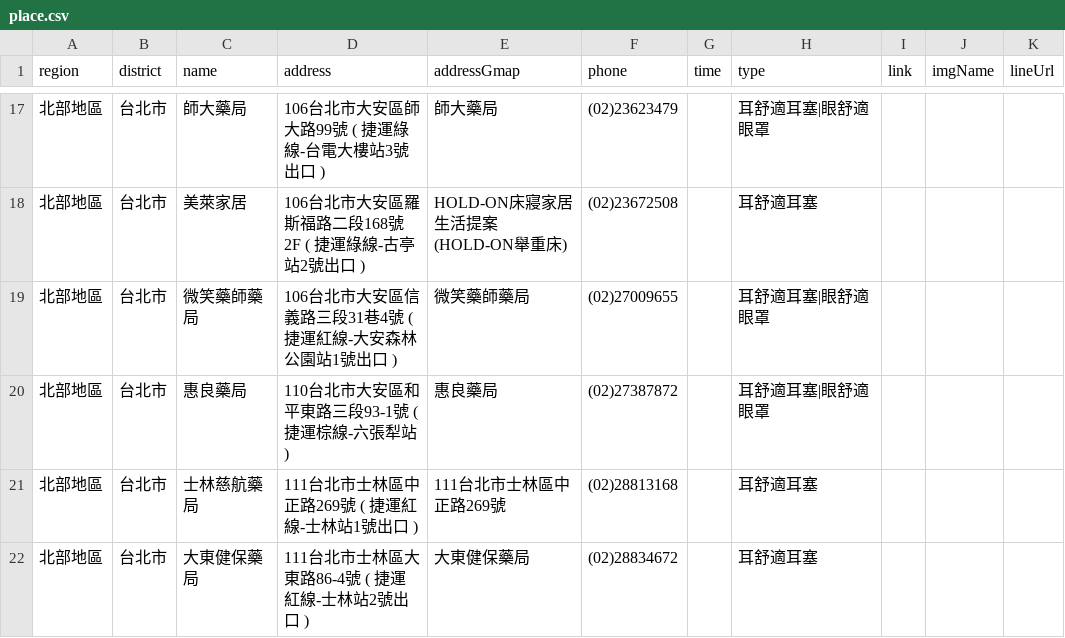
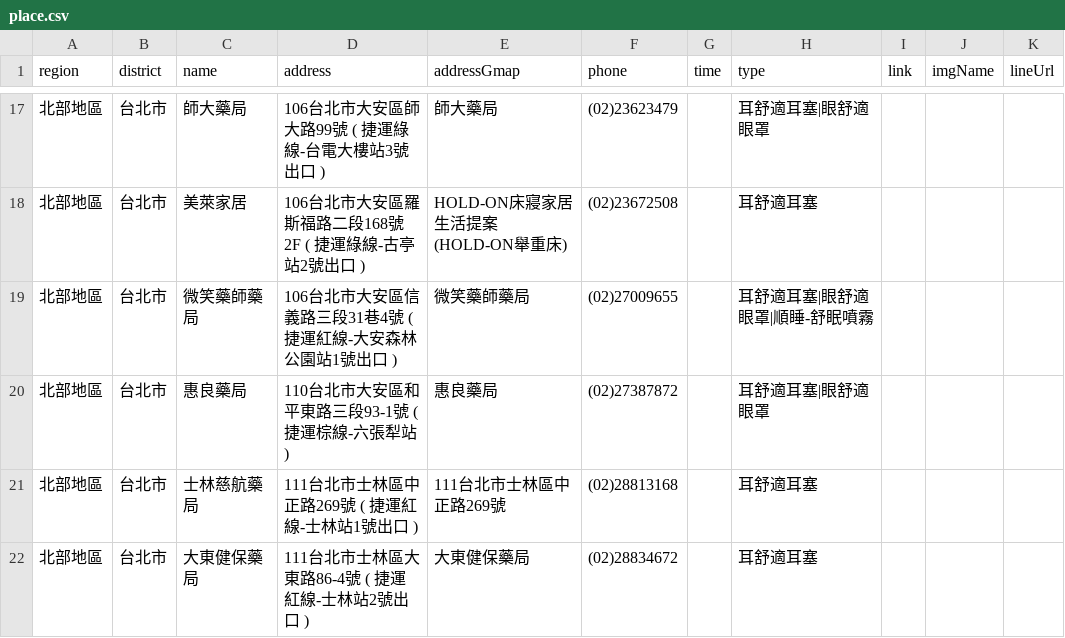
Before and after one commit to Jim-Chang/acousdea-sale-place-public, a CSV file: place/place.csv, drawn as a sheet; only a part is shown, gaps mark what is left out.

Commit message:
update

```diff
--- a/place/place.csv
+++ b/place/place.csv
@@ -18,3 +18,3 @@ region,district,name,address,addressGmap,phone,time,type,link,imgName,lineUrl
 北部地區,台北市,美萊家居  ,106台北市大安區羅斯福路二段168號2F ( 捷運綠線-古亭站2號出口 ),HOLD-ON床寢家居生活提案(HOLD-ON舉重床),(02)23672508,,耳舒適耳塞,,,
-北部地區,台北市,微笑藥師藥局,106台北市大安區信義路三段31巷4號 ( 捷運紅線-大安森林公園站1號出口 ),微笑藥師藥局,(02)27009655,,耳舒適耳塞|眼舒適眼罩,,,
+北部地區,台北市,微笑藥師藥局,106台北市大安區信義路三段31巷4號 ( 捷運紅線-大安森林公園站1號出口 ),微笑藥師藥局,(02)27009655,,耳舒適耳塞|眼舒適眼罩|順睡-舒眠噴霧,,,
 北部地區,台北市,惠良藥局,110台北市大安區和平東路三段93-1號 ( 捷運棕線-六張犁站 ),惠良藥局,(02)27387872,,耳舒適耳塞|眼舒適眼罩,,,
```
